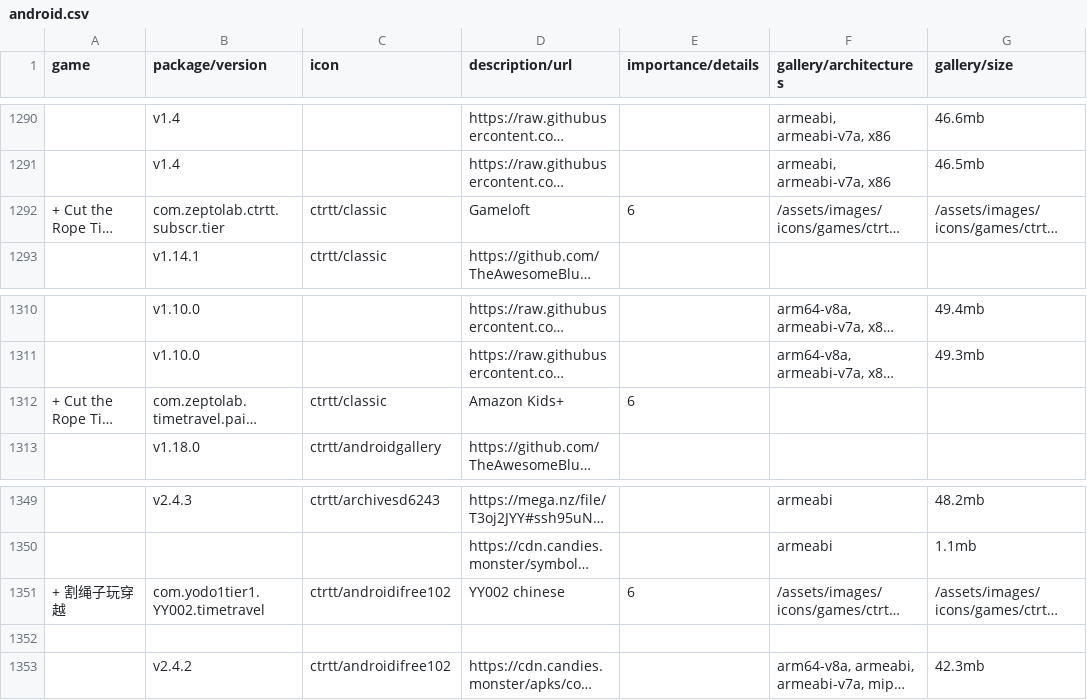
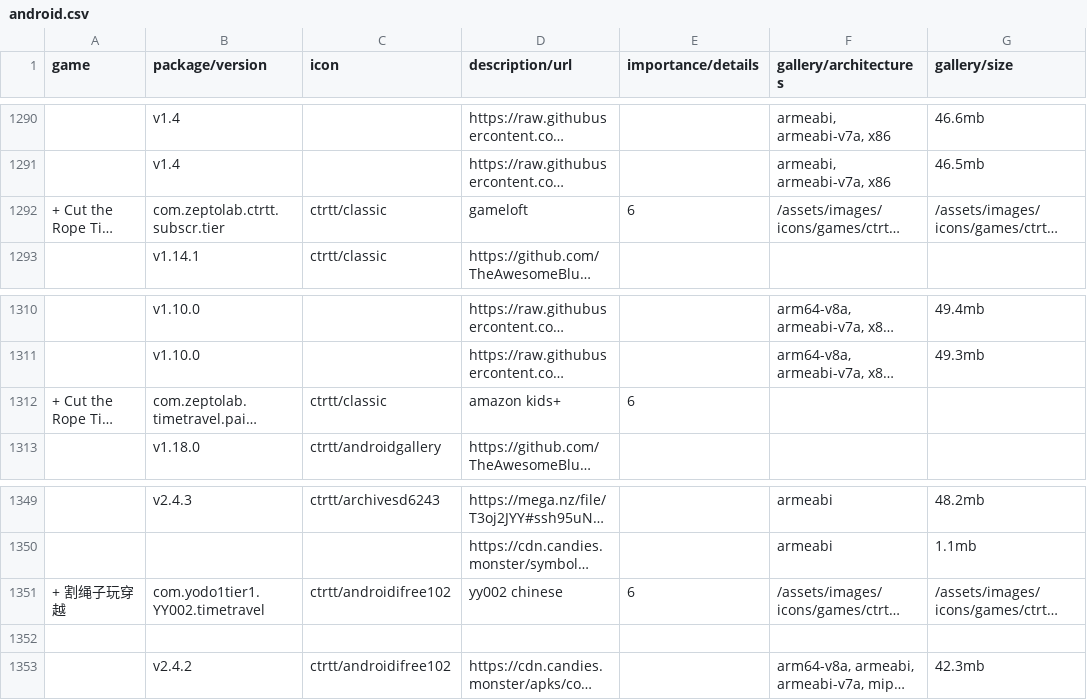
Before and after one commit to sogful/candies.monster, a CSV file: assets/static/data/versions/android.csv, drawn as a sheet; only a part is shown, gaps mark what is left out; long unchanged cells end in …; the diff names each change by its address in the sheet, - before the commit and + after, or states it on an @@ line.

Commit message:
lowercase some game descs

```diff
--- a/assets/static/data/versions/android.csv
+++ b/assets/static/data/versions/android.csv
-D1292 (description/url): Gameloft
+D1292 (description/url): gameloft
-D1312 (description/url): Amazon Kids+
+D1312 (description/url): amazon kids+
-D1351 (description/url): YY002 chinese
+D1351 (description/url): yy002 chinese
```
Also changed, not shown: assets/static/data/versions/zeptolab/android.csv, assets/static/data/versions/zeptolab/ios.csv.
